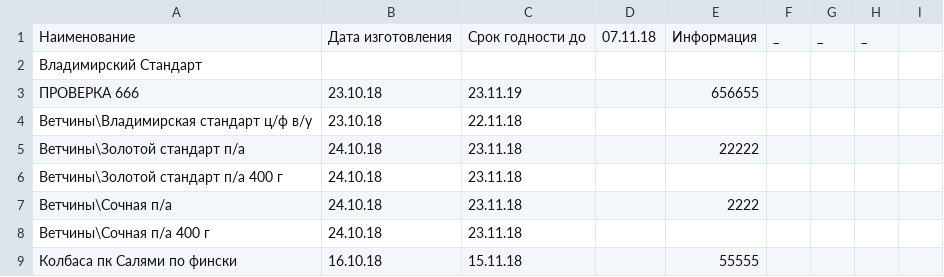
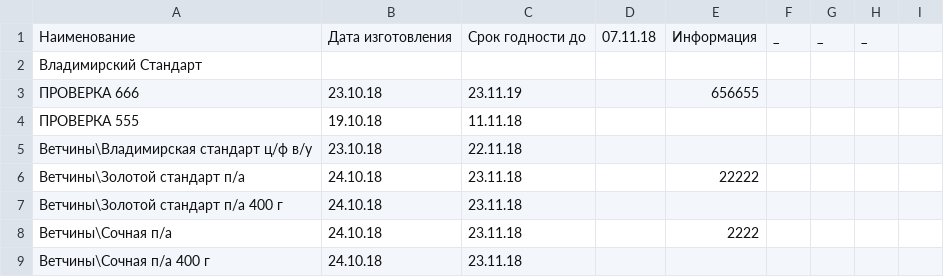
Before and after one commit to Tzota/sottaev-tdmprom-table, a CSV file: input.csv, drawn as a sheet; only a part is shown; the shorter side is filled out with more unchanged rows; the diff names each change by its address in the sheet, - before the commit and + after, or states it on an @@ line.

```diff
--- a/input.csv
+++ b/input.csv
+row 4: ПРОВЕРКА 555 | 19.10.18 | 11.11.18
```
